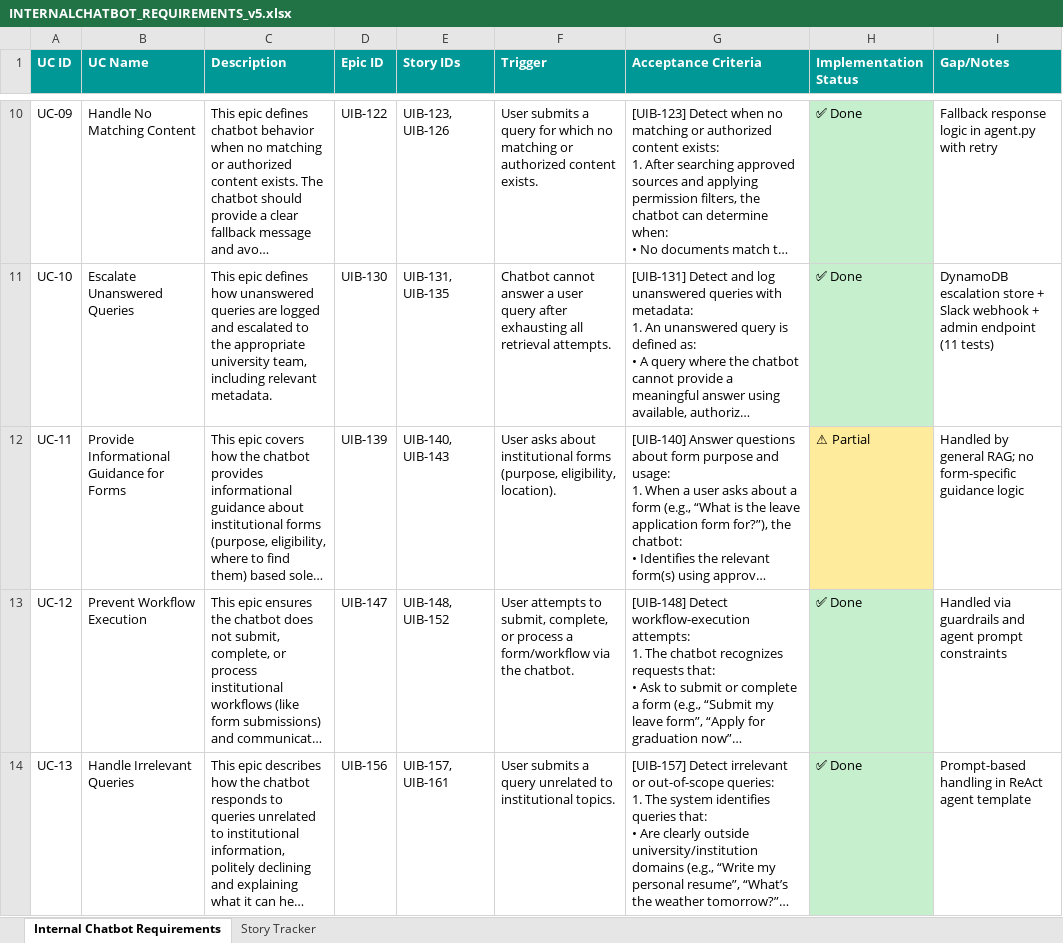
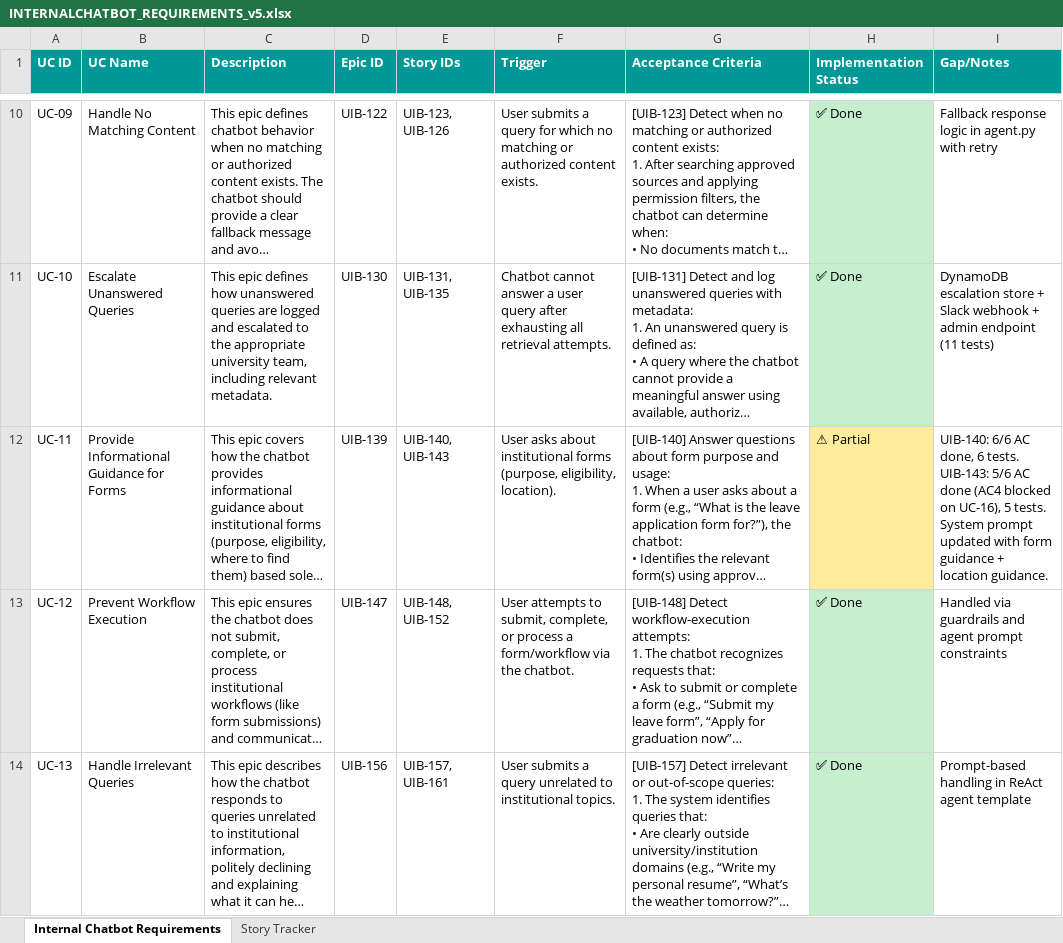
Before and after one commit to soumyashr/agenticallybuiltchatbot, an Excel workbook: INTERNALCHATBOT_REQUIREMENTS_v5.xlsx, sheet Internal Chatbot Requirements, drawn as a sheet; only a part is shown, gaps mark what is left out; long unchanged cells end in …; values as stored, in another font and other column widths than the file's, no borders; the diff names each change by its address in the sheet, - before the commit and + after, or states it on an @@ line.

```diff
--- a/INTERNALCHATBOT_REQUIREMENTS_v5.xlsx (sheet Internal Chatbot Requirements)
+++ b/INTERNALCHATBOT_REQUIREMENTS_v5.xlsx (sheet Internal Chatbot Requirements)
-I12 (Gap/Notes): Handled by general RAG; no form-specific guidance logic
+I12 (Gap/Notes): UIB-140: 6/6 AC done, 6 tests. UIB-143: 5/6 AC done (AC4 blocked on UC-16), 5 tests. System prompt updated with form guidance + location guidance.
```
Also changed, not shown: sheet Story Tracker, 6 other files.
